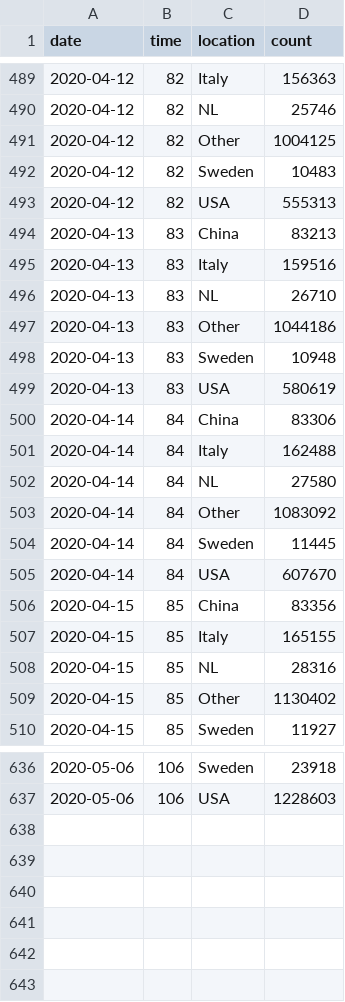
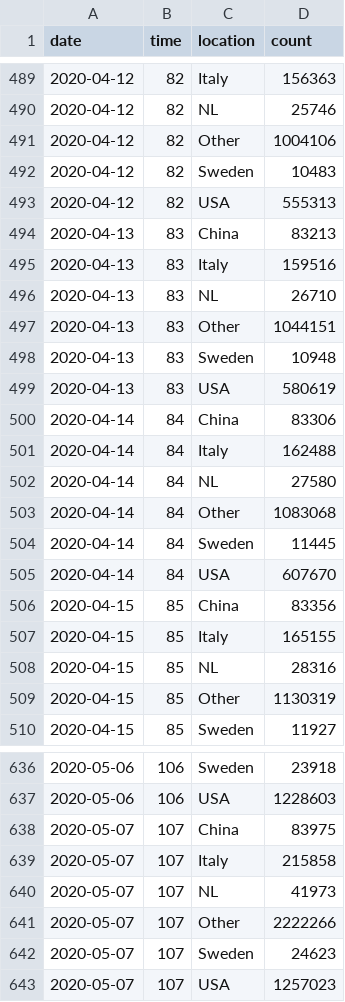
Before and after one commit to robhanssen/covid-19, a CSV file: data/covid-spread.csv, drawn as a sheet; only a part is shown, gaps mark what is left out; the diff covers the shown part only.

```diff
--- a/data/covid-spread.csv
+++ b/data/covid-spread.csv
@@ -490,3 +490,3 @@ date,time,location,count
 2020-04-12,82,NL,25746
-2020-04-12,82,Other,1004125
+2020-04-12,82,Other,1004106
 2020-04-12,82,Sweden,10483
@@ -496,3 +496,3 @@ date,time,location,count
 2020-04-13,83,NL,26710
-2020-04-13,83,Other,1044186
+2020-04-13,83,Other,1044151
 2020-04-13,83,Sweden,10948
@@ -502,3 +502,3 @@ date,time,location,count
 2020-04-14,84,NL,27580
-2020-04-14,84,Other,1083092
+2020-04-14,84,Other,1083068
 2020-04-14,84,Sweden,11445
@@ -508,3 +508,3 @@ date,time,location,count
 2020-04-15,85,NL,28316
-2020-04-15,85,Other,1130402
+2020-04-15,85,Other,1130319
 2020-04-15,85,Sweden,11927
@@ -637 +637,7 @@ date,time,location,count
 2020-05-06,106,USA,1228603
+2020-05-07,107,China,83975
+2020-05-07,107,Italy,215858
+2020-05-07,107,NL,41973
+2020-05-07,107,Other,2222266
+2020-05-07,107,Sweden,24623
+2020-05-07,107,USA,1257023
```
Also changed, not shown: 12 edited cells elsewhere in this file, data/covid-spread-vs-at-100cases.csv, data/covid-us-deaths.csv, 17 other files.
